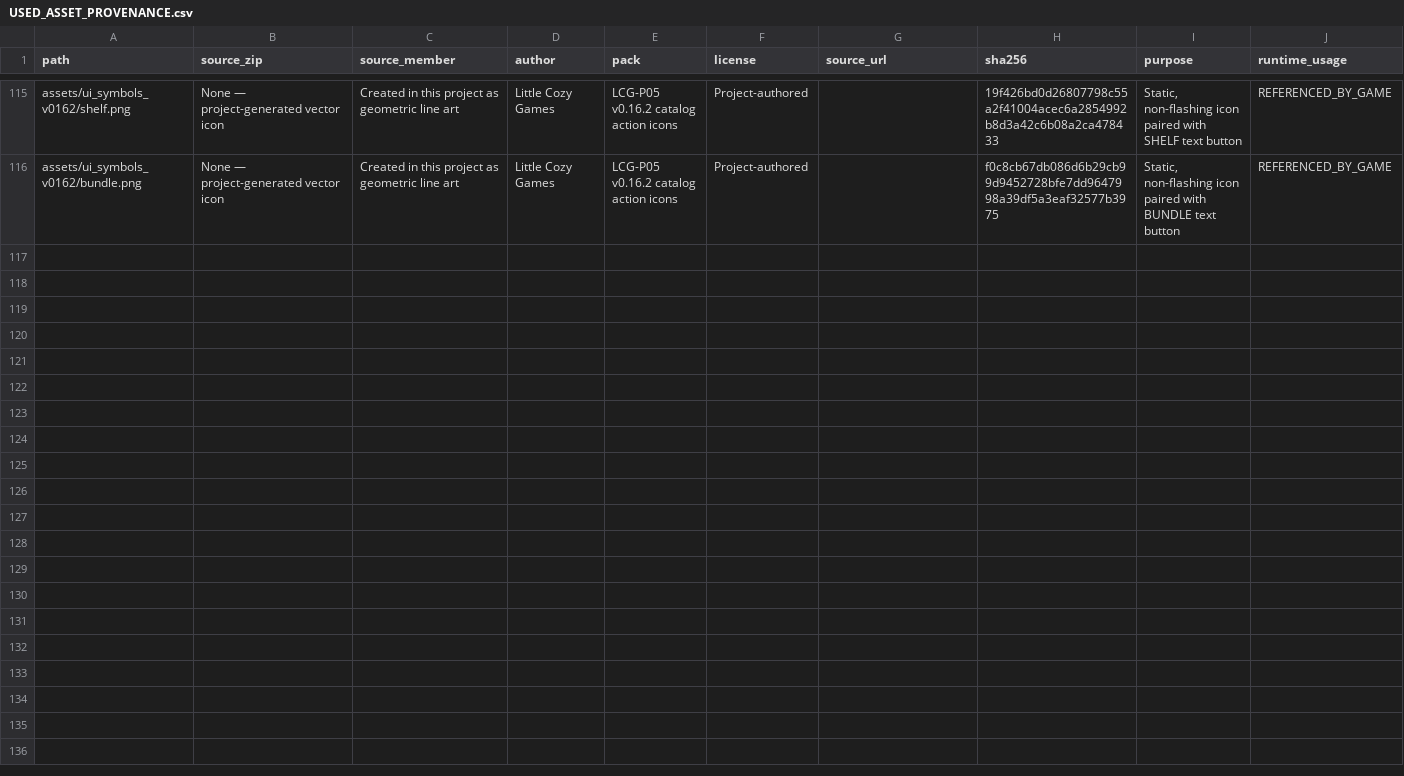
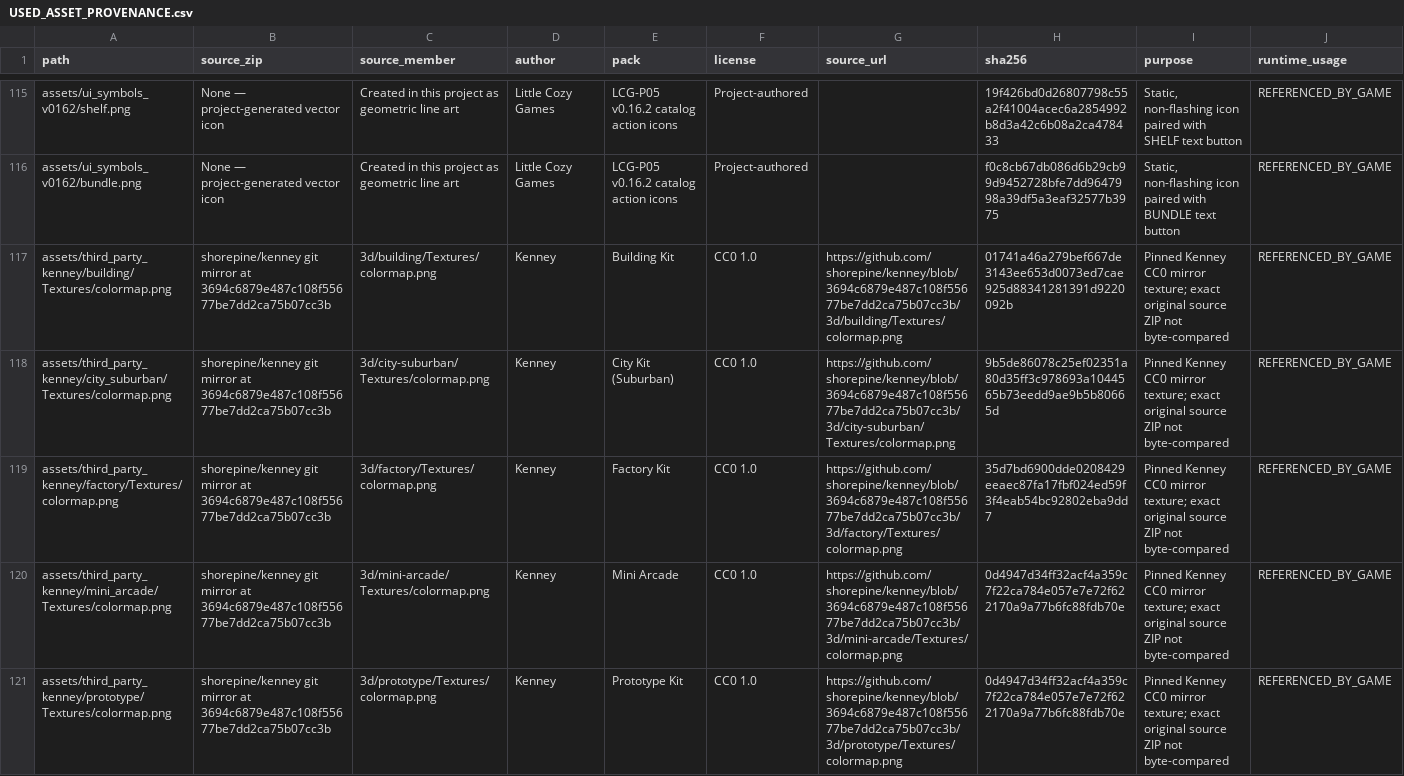
Before and after one commit to linyingxuan78-glitch/LCG-P05-Old-Things-New-Days, a CSV file: licenses/USED_ASSET_PROVENANCE.csv, drawn as a sheet; only a part is shown, gaps mark what is left out; rows hold the shown columns only; the diff covers the shown part only; the diff names each change by its address in the sheet, - before the commit and + after, or states it on an @@ line.

```diff
--- a/licenses/USED_ASSET_PROVENANCE.csv
+++ b/licenses/USED_ASSET_PROVENANCE.csv
+row 117: assets/third_party_kenney/building/Textures/colormap.png | shorepine/kenney git mirror at 3694c6879e487c108f55677be7dd2ca75b07cc3b | 3d/building/Textures/colormap.png | Kenney | Building Kit | CC0 1.0 | https://github.com/shorepine/kenney/blob/3694c6879e487c108f55677be7dd2ca75b07cc3b/3d/building/Textures/colormap.png | 01741a46a279bef667de3143ee653d0073ed7cae925d88341281391d9220092b | Pinned Kenney CC0 mirror texture; exact original source ZIP not byte-compared | REFERENCED_BY_GAME
+row 118: assets/third_party_kenney/city_suburban/Textures/colormap.png | shorepine/kenney git mirror at 3694c6879e487c108f55677be7dd2ca75b07cc3b | 3d/city-suburban/Textures/colormap.png | Kenney | City Kit (Suburban) | CC0 1.0 | https://github.com/shorepine/kenney/blob/3694c6879e487c108f55677be7dd2ca75b07cc3b/3d/city-suburban/Textures/colormap.png | 9b5de86078c25ef02351a80d35ff3c978693a1044565b73eedd9ae9b5b80665d | Pinned Kenney CC0 mirror texture; exact original source ZIP not byte-compared | REFERENCED_BY_GAME
+row 119: assets/third_party_kenney/factory/Textures/colormap.png | shorepine/kenney git mirror at 3694c6879e487c108f55677be7dd2ca75b07cc3b | 3d/factory/Textures/colormap.png | Kenney | Factory Kit | CC0 1.0 | https://github.com/shorepine/kenney/blob/3694c6879e487c108f55677be7dd2ca75b07cc3b/3d/factory/Textures/colormap.png | 35d7bd6900dde0208429eeaec87fa17fbf024ed59f3f4eab54bc92802eba9dd7 | Pinned Kenney CC0 mirror texture; exact original source ZIP not byte-compared | REFERENCED_BY_GAME
+row 120: assets/third_party_kenney/mini_arcade/Textures/colormap.png | shorepine/kenney git mirror at 3694c6879e487c108f55677be7dd2ca75b07cc3b | 3d/mini-arcade/Textures/colormap.png | Kenney | Mini Arcade | CC0 1.0 | https://github.com/shorepine/kenney/blob/3694c6879e487c108f55677be7dd2ca75b07cc3b/3d/mini-arcade/Textures/colormap.png | 0d4947d34ff32acf4a359c7f22ca784e057e7e72f622170a9a77b6fc88fdb70e | Pinned Kenney CC0 mirror texture; exact original source ZIP not byte-compared | REFERENCED_BY_GAME
+row 121: assets/third_party_kenney/prototype/Textures/colormap.png | shorepine/kenney git mirror at 3694c6879e487c108f55677be7dd2ca75b07cc3b | 3d/prototype/Textures/colormap.png | Kenney | Prototype Kit | CC0 1.0 | https://github.com/shorepine/kenney/blob/3694c6879e487c108f55677be7dd2ca75b07cc3b/3d/prototype/Textures/colormap.png | 0d4947d34ff32acf4a359c7f22ca784e057e7e72f622170a9a77b6fc88fdb70e | Pinned Kenney CC0 mirror texture; exact original source ZIP not byte-compared | REFERENCED_BY_GAME
```
Also changed, not shown: 5 added rows elsewhere in this file, 4 other files.
